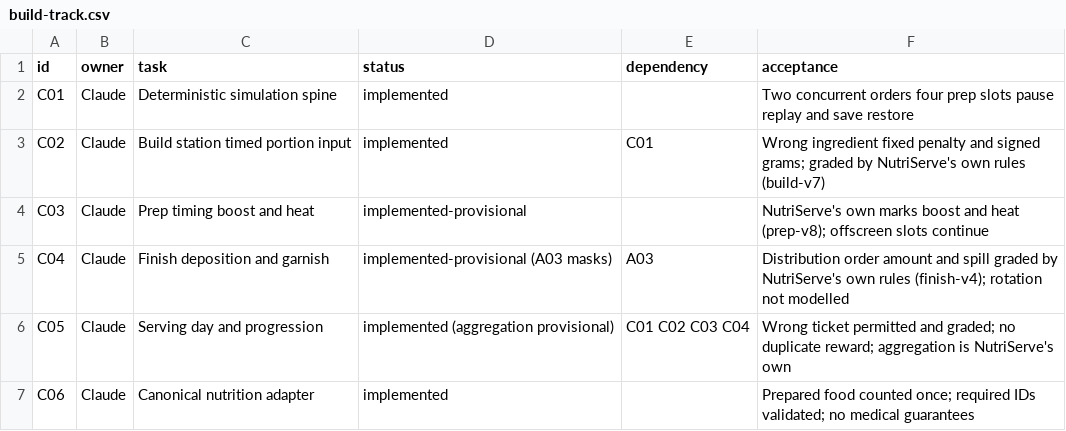
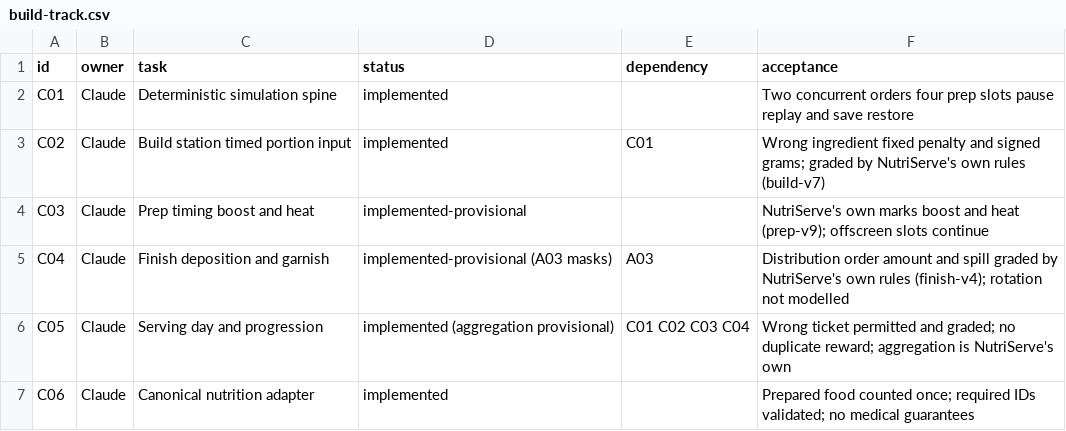
Before and after one commit to Stef-01/BudHub-29-10, a CSV file: docs/nutriserve/build-track.csv, drawn as a sheet; only a part is shown.

```diff
--- a/docs/nutriserve/build-track.csv
+++ b/docs/nutriserve/build-track.csv
@@ -3,3 +3,3 @@ C01,Claude,Deterministic simulation spine,implemented,,Two concurrent orders fou
 C02,Claude,Build station timed portion input,implemented,C01,Wrong ingredient fixed penalty and signed grams; graded by NutriServe's own rules (build-v7)
-C03,Claude,Prep timing boost and heat,implemented-provisional,,NutriServe's own marks boost and heat (prep-v8); offscreen slots continue
+C03,Claude,Prep timing boost and heat,implemented-provisional,,NutriServe's own marks boost and heat (prep-v9); offscreen slots continue
 C04,Claude,Finish deposition and garnish,implemented-provisional (A03 masks),A03,Distribution order amount and spill graded by NutriServe's own rules (finish-v4); rotation not modelled
```
Also changed, not shown: 2 other files.
